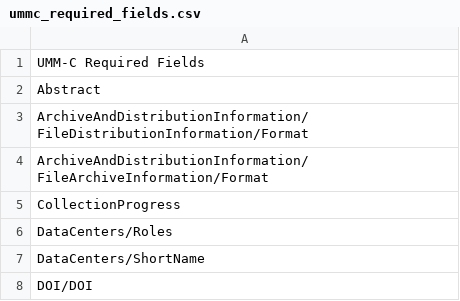
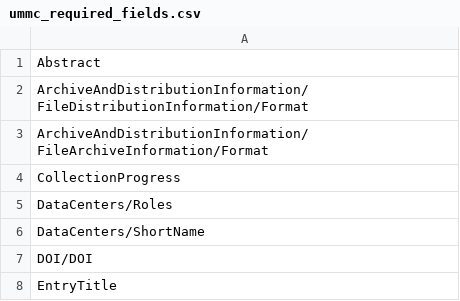
Before and after one commit to nasa/cmr-metadata-review, a CSV file: data/ummc_required_fields.csv, drawn as a sheet; only a part is shown; the shorter side is filled out with more unchanged rows; the diff names each change by its address in the sheet, - before the commit and + after, or states it on an @@ line.

Commit message:
CMRARC-772: Updated required/desired fields list for echo10 granule and umm-c

```diff
--- a/data/ummc_required_fields.csv
+++ b/data/ummc_required_fields.csv
-row 1: UMM-C Required Fields
```
Also changed, not shown: data/ummc_desired_fields.csv, 1 other file.
